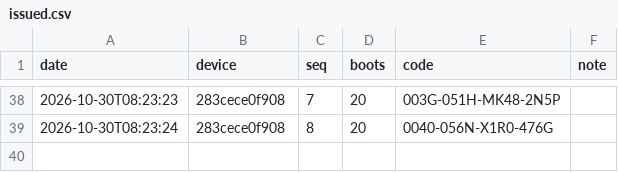
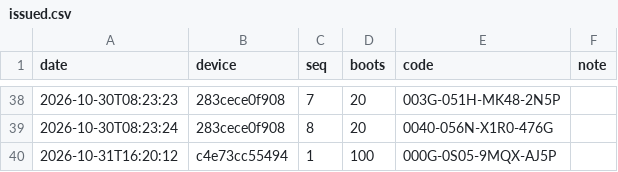
Before and after one commit to inox85/chronofit, a CSV file: License/issued.csv, drawn as a sheet; only a part is shown, gaps mark what is left out; the diff names each change by its address in the sheet, - before the commit and + after, or states it on an @@ line.

```diff
--- a/License/issued.csv
+++ b/License/issued.csv
+row 40: 2026-10-31T16:20:12 | c4e73cc55494 | 1 | 100 | 000G-0S05-9MQX-AJ5P
```
Also changed, not shown: 8 other files.
